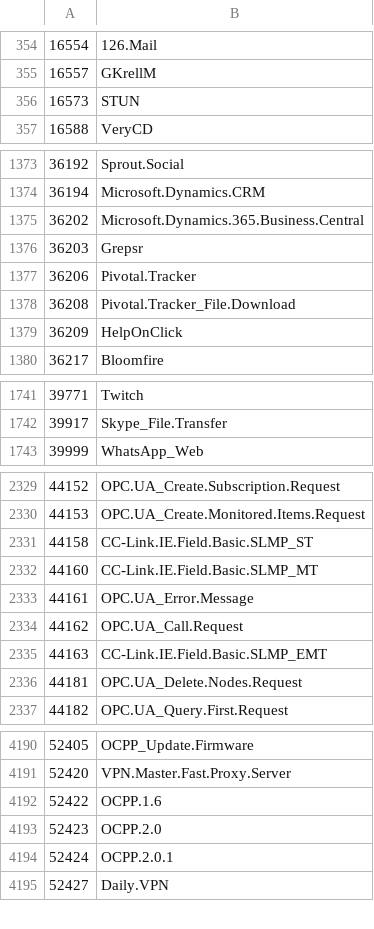
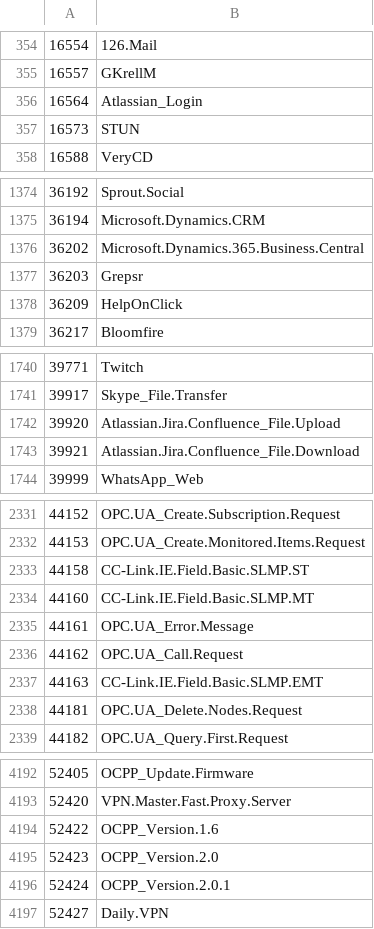
Before and after one commit to Connie-Wild/FortiOS_AppControlID, a CSV file: appid_sample.csv, drawn as a sheet; only a part is shown, gaps mark what is left out; the diff covers the shown part only.

```diff
--- a/appid_sample.csv
+++ b/appid_sample.csv
@@ -355,2 +355,3 @@
 16557,GKrellM
+16564,Atlassian_Login
 16573,STUN
@@ -1376,4 +1377,2 @@
 36203,Grepsr
-36206,Pivotal.Tracker
-36208,Pivotal.Tracker_File.Download
 36209,HelpOnClick
@@ -1742,2 +1741,4 @@
 39917,Skype_File.Transfer
+39920,Atlassian.Jira.Confluence_File.Upload
+39921,Atlassian.Jira.Confluence_File.Download
 39999,WhatsApp_Web
@@ -2330,7 +2332,7 @@
 44153,OPC.UA_Create.Monitored.Items.Request
-44158,CC-Link.IE.Field.Basic.SLMP_ST
-44160,CC-Link.IE.Field.Basic.SLMP_MT
+44158,CC-Link.IE.Field.Basic.SLMP.ST
+44160,CC-Link.IE.Field.Basic.SLMP.MT
 44161,OPC.UA_Error.Message
 44162,OPC.UA_Call.Request
-44163,CC-Link.IE.Field.Basic.SLMP_EMT
+44163,CC-Link.IE.Field.Basic.SLMP.EMT
 44181,OPC.UA_Delete.Nodes.Request
@@ -4191,5 +4193,5 @@
 52420,VPN.Master.Fast.Proxy.Server
-52422,OCPP.1.6
-52423,OCPP.2.0
-52424,OCPP.2.0.1
+52422,OCPP_Version.1.6
+52423,OCPP_Version.2.0
+52424,OCPP_Version.2.0.1
 52427,Daily.VPN
```
Also changed, not shown: 19 added rows, 1 removed row and 7 edited cells elsewhere in this file, 3 other files.
